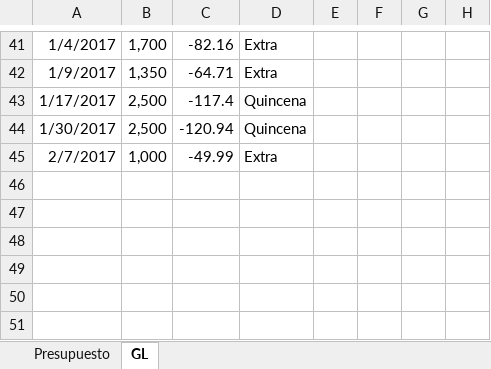
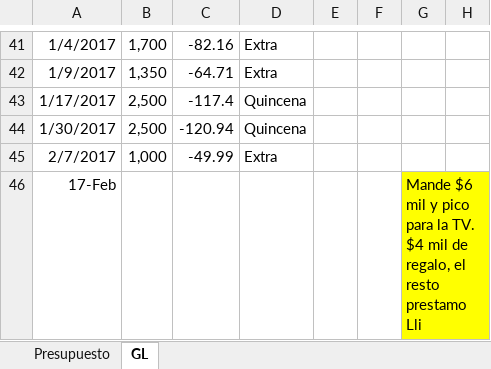
Before and after one commit to lkleinl/hello-world, an Excel workbook: Gastos mensuales Lili.xlsx, sheet GL, drawn as a sheet; only a part is shown, gaps mark what is left out; values as stored, in another font and other column widths than the file's, no borders; the diff names each change by its address in the sheet, - before the commit and + after, or states it on an @@ line.

Commit message:
Add files via upload

```diff
--- a/Gastos mensuales Lili.xlsx (sheet GL)
+++ b/Gastos mensuales Lili.xlsx (sheet GL)
+row 46: 17-Feb |  |  |  |  |  | Mande $6 mil y pico para la TV. $4 mil de regalo, el resto prestamo Lli
```
